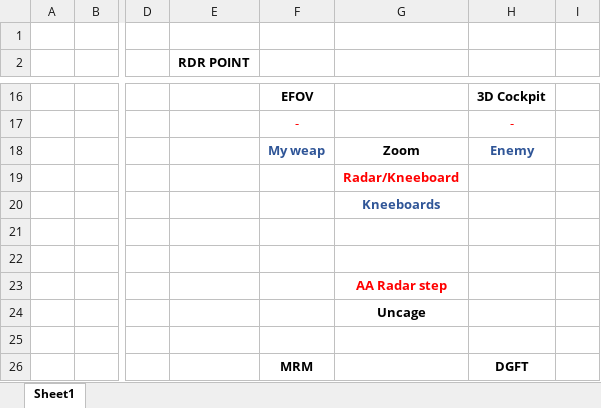
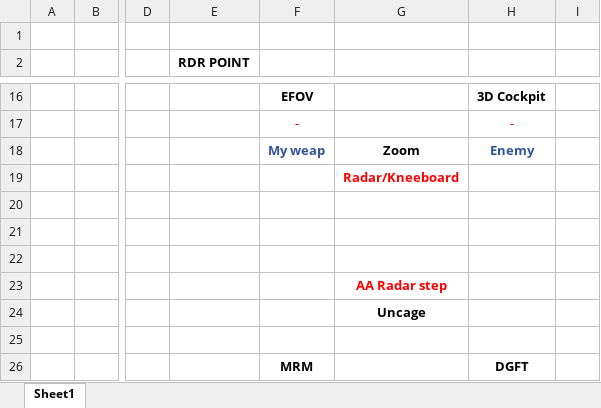
Before and after one commit to 3igen3ggy/Falcon_BMS_Config_4.37, an Excel workbook: 3igen3ggy helpers/Joystick mappings.xlsx, sheet Sheet1, drawn as a sheet; only a part is shown, gaps mark what is left out; values as stored, in another font and other column widths than the file's, no borders; charts and pictures not drawn; the diff names each change by its address in the sheet, - before the commit and + after, or states it on an @@ line.

```diff
--- a/3igen3ggy helpers/Joystick mappings.xlsx (sheet Sheet1)
+++ b/3igen3ggy helpers/Joystick mappings.xlsx (sheet Sheet1)
-G20: Kneeboards
+G20: (empty)
```
Also changed, not shown: 9 other files.
